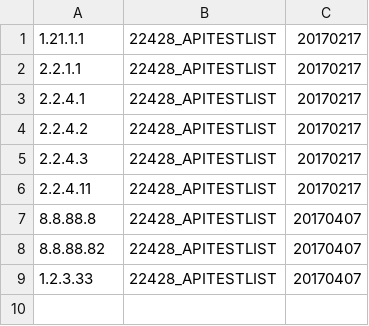
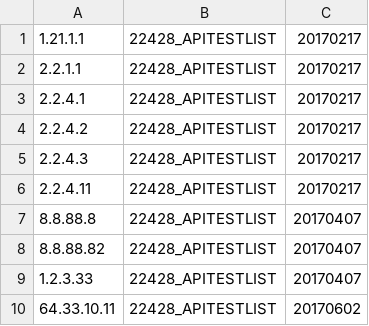
Before and after one commit to srvmsr/akamai-api, a CSV file: data/blocked-ips-with-expiredate.csv, drawn as a sheet; the diff names each change by its address in the sheet, - before the commit and + after, or states it on an @@ line.

```diff
--- a/data/blocked-ips-with-expiredate.csv
+++ b/data/blocked-ips-with-expiredate.csv
+row 10: 64.33.10.11 | 22428_APITESTLIST | 20170602
```
Also changed, not shown: 2 other files.
